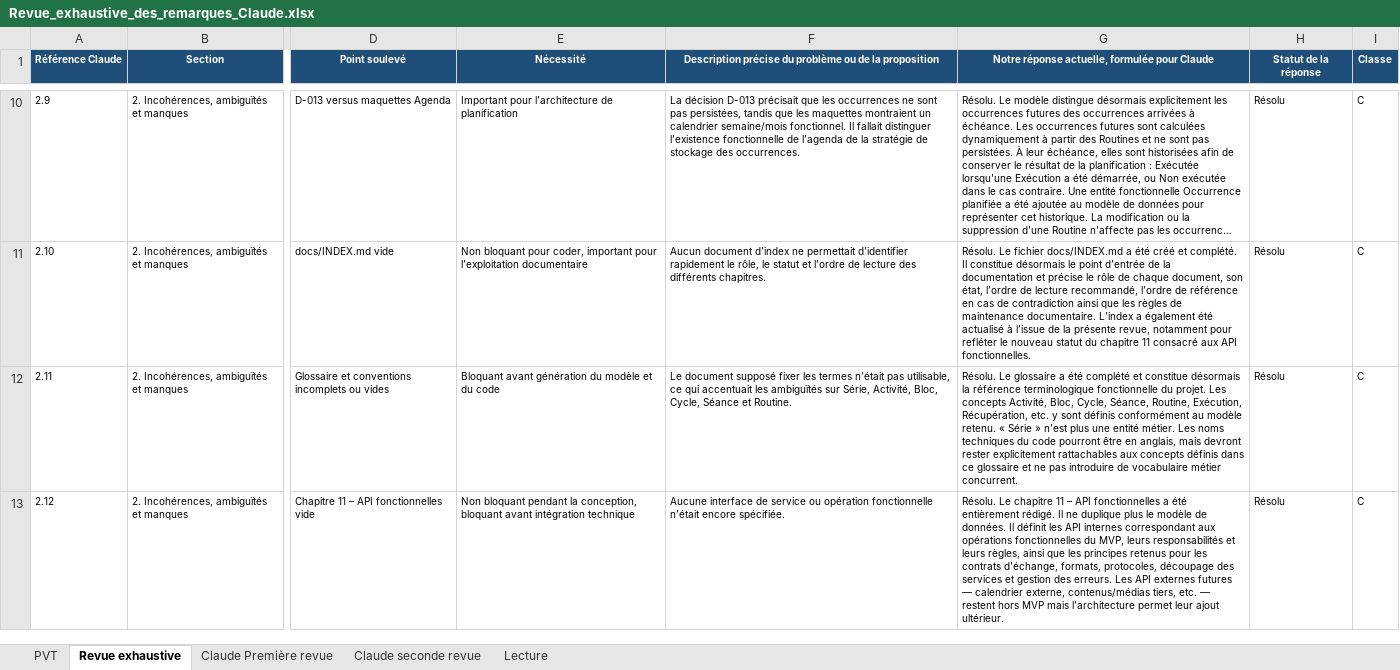
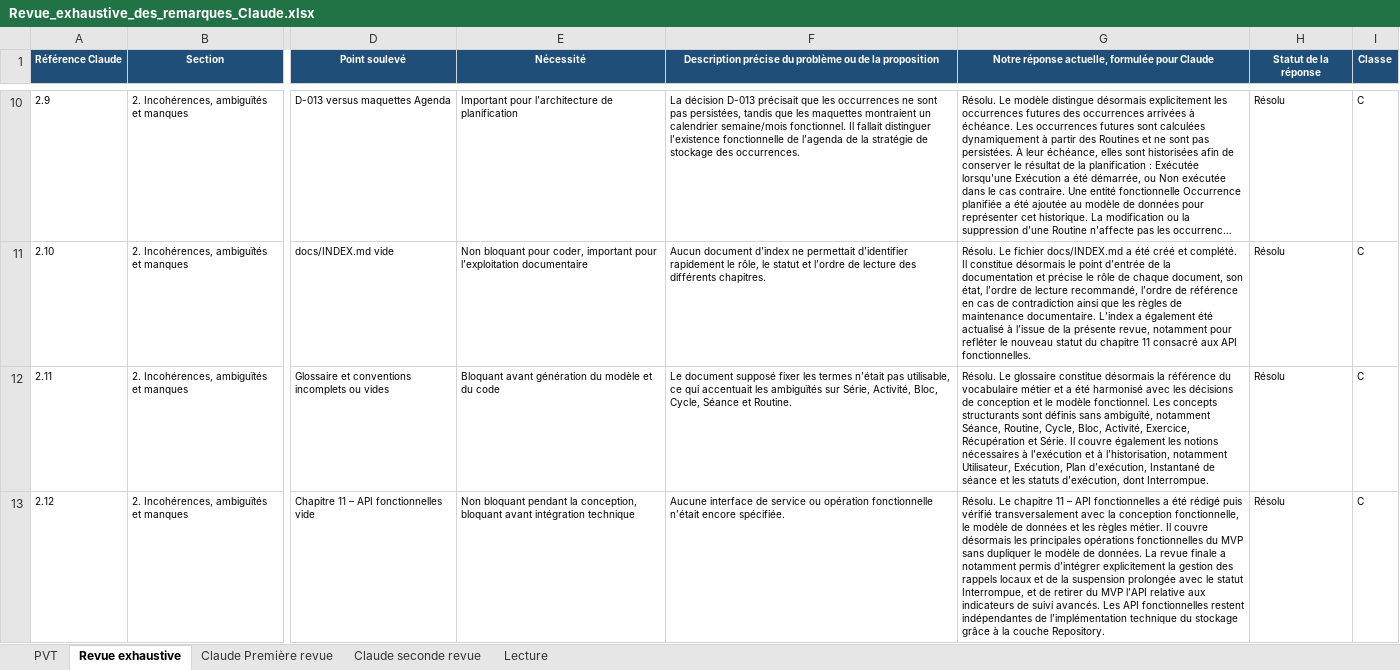
Before and after one commit to MyUncried/Application-Routine, an Excel workbook: docs/Revue-claude/Revue_exhaustive_des_remarques_Claude.xlsx, sheet Revue exhaustive, drawn as a sheet; only a part is shown, gaps mark what is left out; long unchanged cells end in …; values as stored, in another font and other column widths than the file's, no borders; table styles not drawn; the diff covers the shown part only; the diff names each change by its address in the sheet, - before the commit and + after, or states it on an @@ line.

Commit message:
Finaliser la documentation après revue Claude

```diff
--- a/docs/Revue-claude/Revue_exhaustive_des_remarques_Claude.xlsx (sheet Revue exhaustive)
+++ b/docs/Revue-claude/Revue_exhaustive_des_remarques_Claude.xlsx (sheet Revue exhaustive)
-G12: …Le glossaire a été complété et constitue désormais la référence terminologique fonctionnelle du projet. Les concepts Activité, Bloc, Cycle, Séance, Routine, Exécution, Récupération, etc. y sont définis conformément au modèle retenu. « Série » n’est plus une entité métier. Les noms techniques du code pourront être en anglais, mais devront rester explicitement rattachables aux concepts définis dans ce glossaire et ne pas introduire de vocabulaire métier concurrent.
+G12: …Le glossaire constitue désormais la référence du vocabulaire métier et a été harmonisé avec les décisions de conception et le modèle fonctionnel. Les concepts structurants sont définis sans ambiguïté, notamment Séance, Routine, Cycle, Bloc, Activité, Exercice, Récupération et Série. Il couvre également les notions nécessaires à l’exécution et à l’historisation, notamment Utilisateur, Exécution, Plan d’exécution, Instantané de séance et les statuts d’exécution, dont Interrompue.
-G13: …a été entièrement rédigé. Il ne duplique plus le modèle de données. Il définit les API internes correspondant aux opérations fonctionnelles du MVP, leurs responsabilités et leurs règles, ainsi que les principes retenus pour les contrats d’échange, formats, protocoles, découpage des services et gestion des erreurs. Les API externes futures — calendrier externe, contenus/médias tiers, etc. — restent hors MVP mais l’architecture permet leur ajout ultérieur.
+G13: …a été rédigé puis vérifié transversalement avec la conception fonctionnelle, le modèle de données et les règles métier. Il couvre désormais les principales opérations fonctionnelles du MVP sans dupliquer le modèle de données. La revue finale a notamment permis d’intégrer explicitement la gestion des rappels locaux et de la suspension prolongée avec le statut Interrompue, et de retirer du MVP l’API relative aux indicateurs de suivi avancés. Les API fonctionnelles restent indépendantes de l’implémentation technique du stockage grâce à la couche Repository.
```
Also changed, not shown: 98 edited cells elsewhere in this sheet, charts or pictures, 10 other files.
